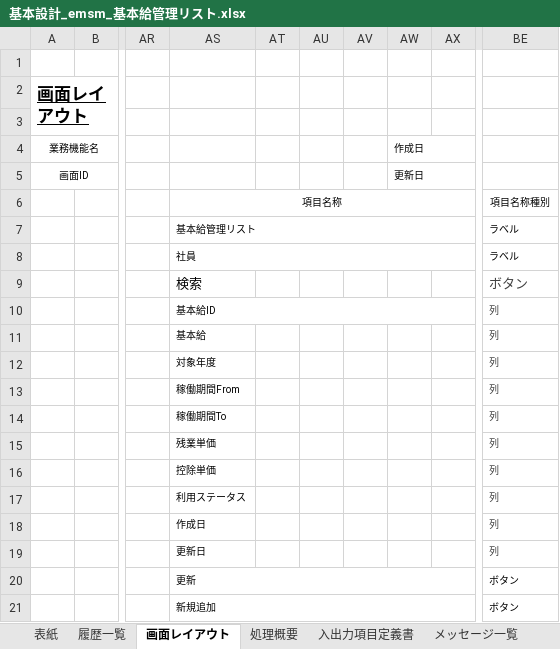
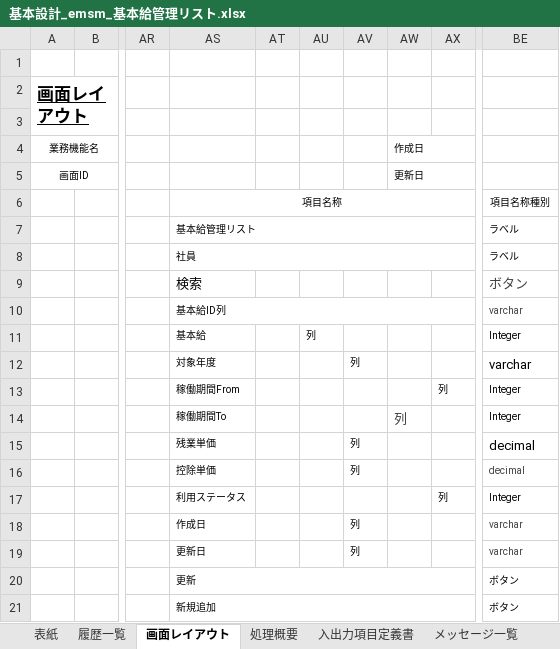
Before and after one commit to softtechSoft/emsm, an Excel workbook: DOC/基本設計/基本設計_emsm_基本給管理リスト.xlsx, sheet 画面レイアウト, drawn as a sheet; only a part is shown, gaps mark what is left out; values as stored, in another font and other column widths than the file's, no borders; charts and pictures not drawn; the diff names each change by its address in the sheet, - before the commit and + after, or states it on an @@ line.

```diff
--- a/DOC/基本設計/基本設計_emsm_基本給管理リスト.xlsx (sheet 画面レイアウト)
+++ b/DOC/基本設計/基本設計_emsm_基本給管理リスト.xlsx (sheet 画面レイアウト)
-AS10: 基本給ID
+AS10: 基本給ID列
-BE10: 列
+BE10: varchar
-AU11: (empty)
+AU11: 列
-BE11: 列
+BE11: Integer
-BE11:BE15 text colour: #404040
+BE11:BE15 text colour: black
-AV12: (empty)
+AV12: 列
-BE12: 列
+BE12: varchar
@@ BE12 text size: larger @@
-AX13: (empty)
+AX13: 列
-BE13:BE14: 列
+BE13:BE14: Integer
-AW14: (empty)
+AW14: 列
-AV15:AV16: (empty)
+AV15:AV16: 列
-BE15:BE16: 列
+BE15:BE16: decimal
@@ BE15 text size: larger @@
-AX17: (empty)
+AX17: 列
-BE17: 列
+BE17: Integer
-BE17 text colour: #404040
+BE17 text colour: black
-AV18:AV19: (empty)
+AV18:AV19: 列
-BE18:BE19: 列
+BE18:BE19: varchar
```
Also changed, not shown: sheet メッセージ一覧, sheet 処理概要, sheet 入出力項目定義書, 1 other file.
